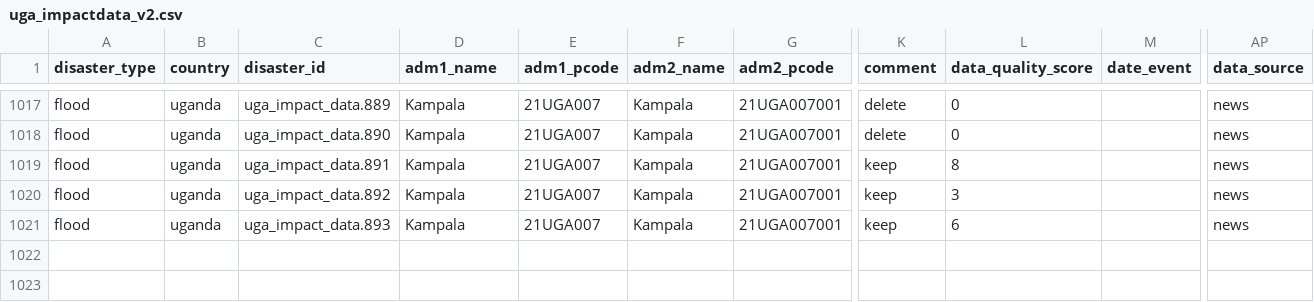
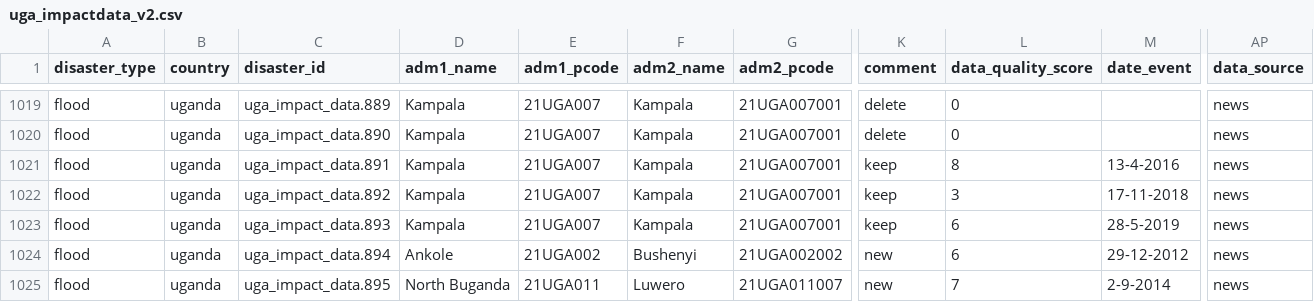
Before and after one commit to rodekruis/IBF-model, a CSV file: flood/trigger-model/dashboard/IARP_trigger_dashboard/data/uga_impactdata_v2.csv, drawn as a sheet; only a part is shown, gaps mark what is left out; addresses are those after the commit; rows hold the shown columns only; the diff covers the shown part only; the diff names each change by its address in the sheet, - before the commit and + after, or states it on an @@ line.

Commit message:
minor update to uganda flood events

```diff
--- a/flood/trigger-model/dashboard/IARP_trigger_dashboard/data/uga_impactdata_v2.csv
+++ b/flood/trigger-model/dashboard/IARP_trigger_dashboard/data/uga_impactdata_v2.csv
-M1021 (date_event): (empty)
+M1021 (date_event): 13-4-2016
-M1022 (date_event): (empty)
+M1022 (date_event): 17-11-2018
-M1023 (date_event): (empty)
+M1023 (date_event): 28-5-2019
+row 1024: flood | uganda | uga_impact_data.894 | Ankole | 21UGA002 | Bushenyi | 21UGA002002 | new | 6 | 29-12-2012 | news
+row 1025: flood | uganda | uga_impact_data.895 | North Buganda | 21UGA011 | Luwero | 21UGA011007 | new | 7 | 2-9-2014 | news
```
Also changed, not shown: 7 added rows and 9 edited cells elsewhere in this file.
